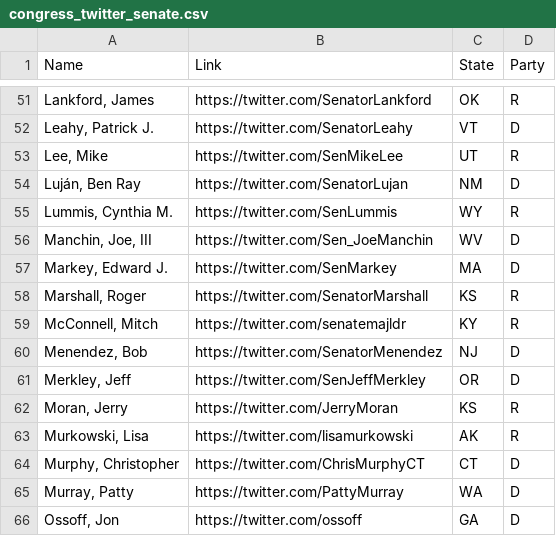
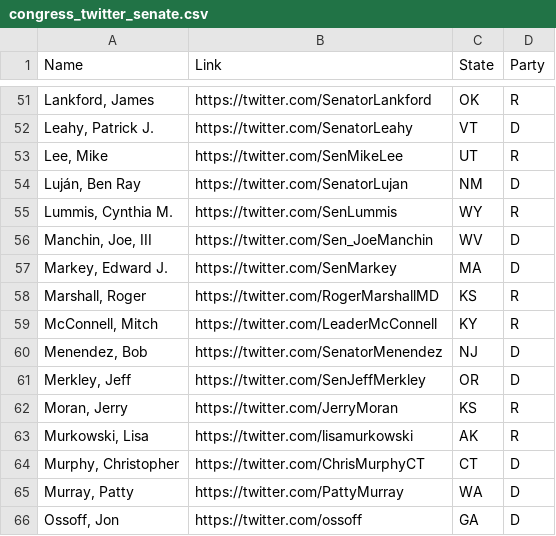
Before and after one commit to m-newhauser/distilbert-senator-tweets, a CSV file: data/congress_twitter_senate.csv, drawn as a sheet; only a part is shown, gaps mark what is left out.

Commit message:
Add CSV

```diff
--- a/data/congress_twitter_senate.csv
+++ b/data/congress_twitter_senate.csv
@@ -57,4 +57,4 @@
 "Markey, Edward J.",https://twitter.com/SenMarkey,MA,D
-"Marshall, Roger",https://twitter.com/SenatorMarshall,KS,R
-"McConnell, Mitch",https://twitter.com/senatemajldr,KY,R
+"Marshall, Roger",https://twitter.com/RogerMarshallMD,KS,R
+"McConnell, Mitch",https://twitter.com/LeaderMcConnell,KY,R
 "Menendez, Bob",https://twitter.com/SenatorMenendez,NJ,D
```
